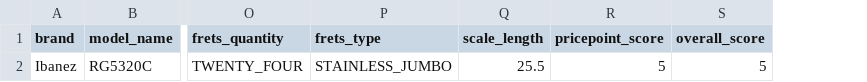
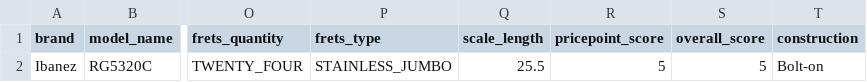
Before and after one commit to gonza56d/guitarradar, a CSV file: csv/guitars.csv, drawn as a sheet; only a part is shown, gaps mark what is left out; the diff names each change by its address in the sheet, - before the commit and + after, or states it on an @@ line.

Commit message:
guitar construction not blank

```diff
--- a/csv/guitars.csv
+++ b/csv/guitars.csv
+column T (construction), row 2: Bolt-on
```
Also changed, not shown: 4 other files.
